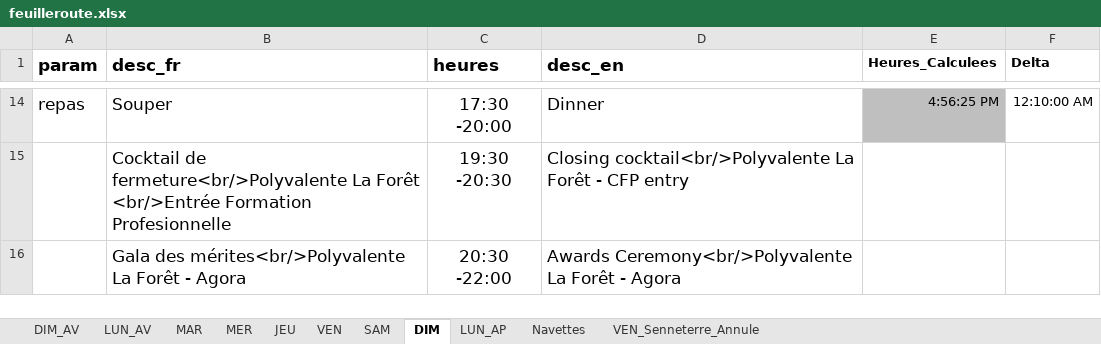
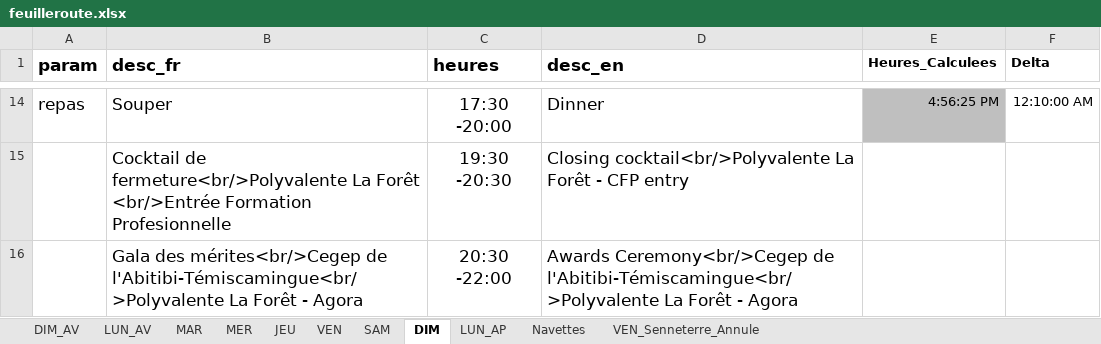
Before and after one commit to TourAbitibi/guide2023, an Excel workbook: excel/feuilleroute.xlsx, sheet DIM, drawn as a sheet; only a part is shown, gaps mark what is left out; values as stored, in another font and other column widths than the file's, no borders; the diff names each change by its address in the sheet, - before the commit and + after, or states it on an @@ line.

```diff
--- a/excel/feuilleroute.xlsx (sheet DIM)
+++ b/excel/feuilleroute.xlsx (sheet DIM)
-B16 (desc_fr): Gala des mérites<br/>Polyvalente La Forêt…
+B16 (desc_fr): Gala des mérites<br/>Cegep de l'Abitibi-Témiscamingue<br/>Polyvalente La Forêt…
-D16 (desc_en): Awards Ceremony<br/>Polyvalente La Forêt…
+D16 (desc_en): Awards Ceremony<br/>Cegep de l'Abitibi-Témiscamingue<br/>Polyvalente La Forêt…
```
Also changed, not shown: sheet LUN_AV, excel/locaux.xlsx, 35 other files.
